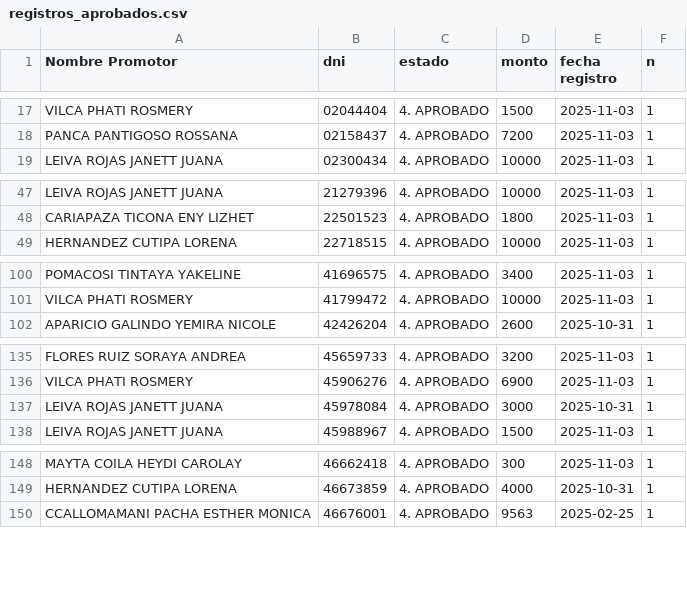
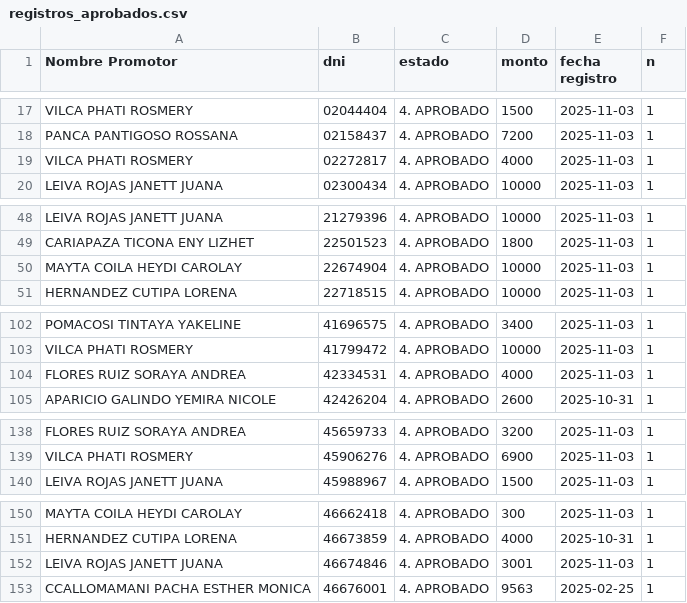
Before and after one commit to WFLAR0/reporte_online_s_bi, a CSV file: registros_aprobados.csv, drawn as a sheet; only a part is shown, gaps mark what is left out; the diff covers the shown part only.

Commit message:
Actualización de registros_aprobados.csv

```diff
--- a/registros_aprobados.csv
+++ b/registros_aprobados.csv
@@ -18,2 +18,3 @@ VILCA PHATI ROSMERY;02044404;4. APROBADO;1500;2025-11-03;1
 PANCA PANTIGOSO ROSSANA;02158437;4. APROBADO;7200;2025-11-03;1
+VILCA PHATI ROSMERY;02272817;4. APROBADO;4000;2025-11-03;1
 LEIVA ROJAS JANETT JUANA;02300434;4. APROBADO;10000;2025-11-03;1
@@ -48,2 +49,3 @@ LEIVA ROJAS JANETT JUANA;21279396;4. APROBADO;10000;2025-11-03;1
 CARIAPAZA TICONA ENY LIZHET;22501523;4. APROBADO;1800;2025-11-03;1
+MAYTA COILA HEYDI CAROLAY;22674904;4. APROBADO;10000;2025-11-03;1
 HERNANDEZ CUTIPA LORENA;22718515;4. APROBADO;10000;2025-11-03;1
@@ -101,2 +103,3 @@ POMACOSI TINTAYA YAKELINE;41696575;4. APROBADO;3400;2025-11-03;1
 VILCA PHATI ROSMERY;41799472;4. APROBADO;10000;2025-11-03;1
+FLORES RUIZ SORAYA ANDREA;42334531;4. APROBADO;4000;2025-11-03;1
 APARICIO GALINDO YEMIRA NICOLE;42426204;4. APROBADO;2600;2025-10-31;1
@@ -136,3 +139,2 @@ FLORES RUIZ SORAYA ANDREA;45659733;4. APROBADO;3200;2025-11-03;1
 VILCA PHATI ROSMERY;45906276;4. APROBADO;6900;2025-11-03;1
-LEIVA ROJAS JANETT JUANA;45978084;4. APROBADO;3000;2025-10-31;1
 LEIVA ROJAS JANETT JUANA;45988967;4. APROBADO;1500;2025-11-03;1
@@ -149,2 +151,3 @@ MAYTA COILA HEYDI CAROLAY;46662418;4. APROBADO;300;2025-11-03;1
 HERNANDEZ CUTIPA LORENA;46673859;4. APROBADO;4000;2025-10-31;1
+LEIVA ROJAS JANETT JUANA;46674846;4. APROBADO;3001;2025-11-03;1
 CCALLOMAMANI PACHA ESTHER MONICA;46676001;4. APROBADO;9563;2025-02-25;1
```
Also changed, not shown: 1 removed row elsewhere in this file.
